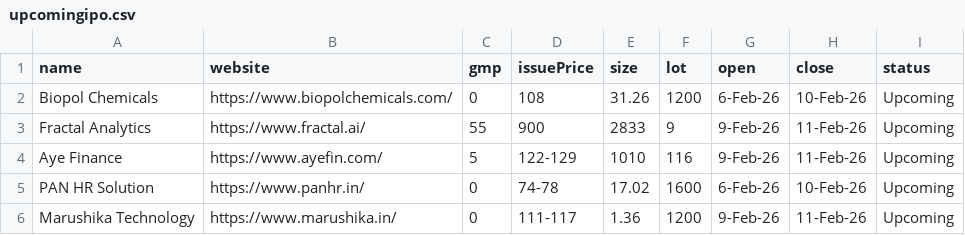
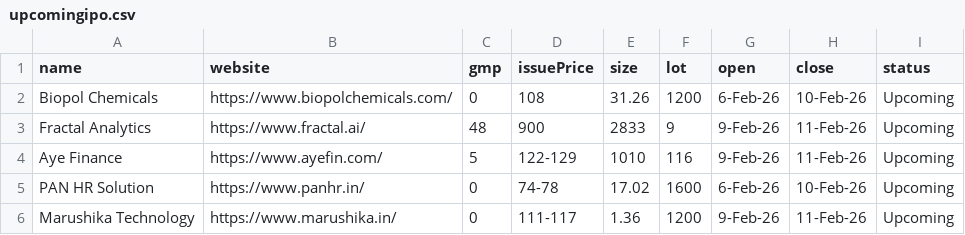
Before and after one commit to Ankush550/sarthak, a CSV file: assets/data/upcomingipo.csv, drawn as a sheet.

Commit message:
GMPe

```diff
--- a/assets/data/upcomingipo.csv
+++ b/assets/data/upcomingipo.csv
@@ -2,3 +2,3 @@ name,website,gmp,issuePrice,size,lot,open,close,status
 Biopol Chemicals,https://www.biopolchemicals.com/,0,108,31.26,1200,6-Feb-26,10-Feb-26,Upcoming
-Fractal Analytics,https://www.fractal.ai/,55,900,2833,9,9-Feb-26,11-Feb-26,Upcoming
+Fractal Analytics,https://www.fractal.ai/,48,900,2833,9,9-Feb-26,11-Feb-26,Upcoming
 Aye Finance,https://www.ayefin.com/,5,122-129,1010,116,9-Feb-26,11-Feb-26,Upcoming
```
